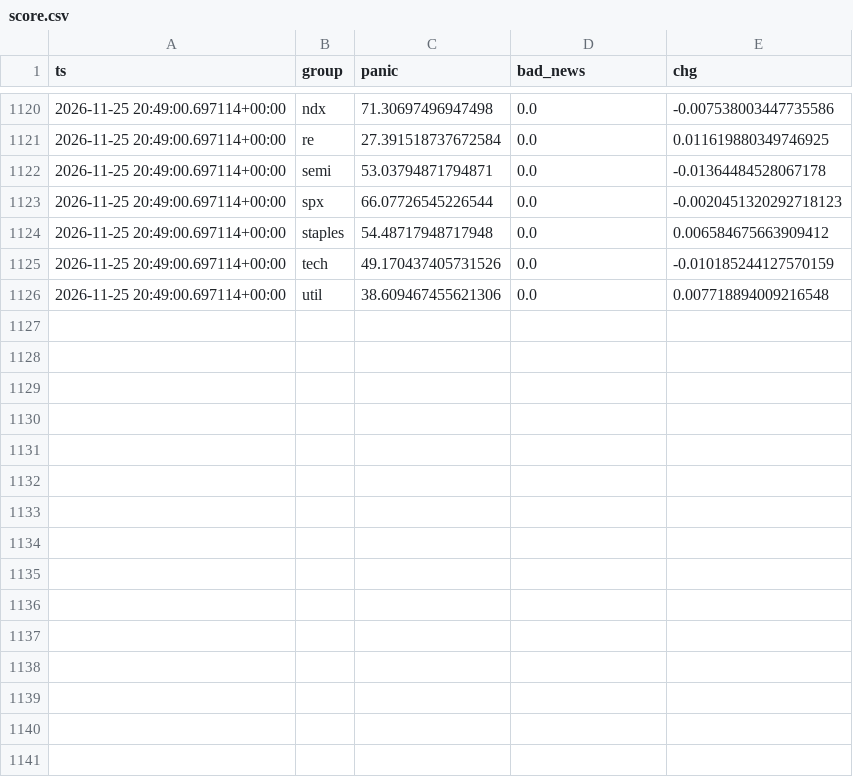
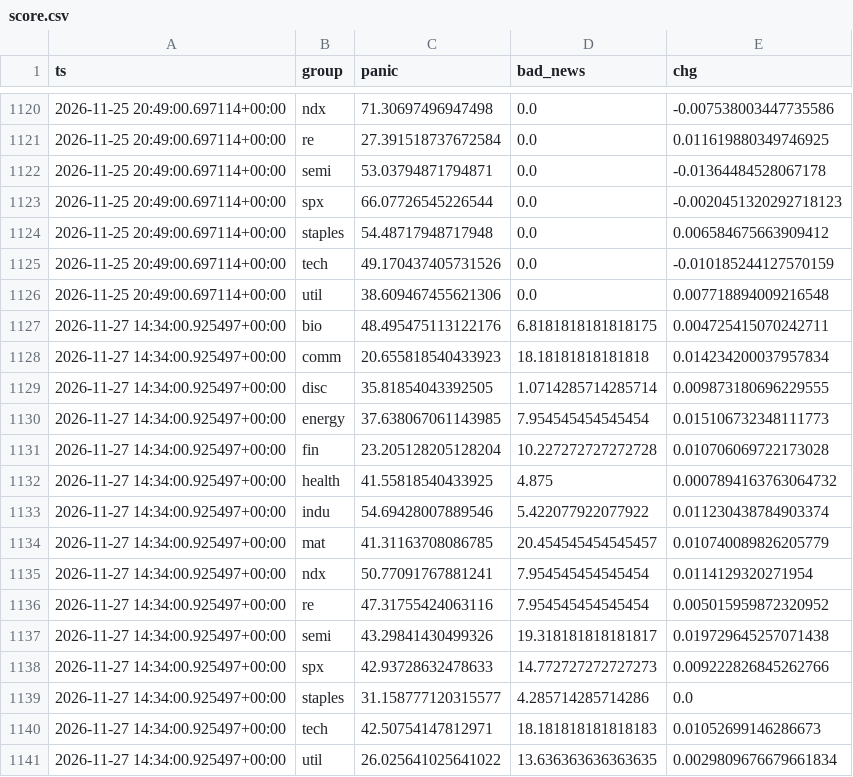
Before and after one commit to rlagustn92/retail-sentiment, a CSV file: score.csv, drawn as a sheet; only a part is shown, gaps mark what is left out; the diff names each change by its address in the sheet, - before the commit and + after, or states it on an @@ line.

Commit message:
data 2026-11-27T14:36Z us

```diff
--- a/score.csv
+++ b/score.csv
+row 1127: 2026-11-27 14:34:00.925497+00:00 | bio | 48.495475113122176 | 6.8181818181818175 | 0.004725415070242711
+row 1128: 2026-11-27 14:34:00.925497+00:00 | comm | 20.655818540433923 | 18.18181818181818 | 0.014234200037957834
+row 1129: 2026-11-27 14:34:00.925497+00:00 | disc | 35.81854043392505 | 1.0714285714285714 | 0.009873180696229555
+row 1130: 2026-11-27 14:34:00.925497+00:00 | energy | 37.638067061143985 | 7.954545454545454 | 0.015106732348111773
+row 1131: 2026-11-27 14:34:00.925497+00:00 | fin | 23.205128205128204 | 10.227272727272728 | 0.010706069722173028
+row 1132: 2026-11-27 14:34:00.925497+00:00 | health | 41.55818540433925 | 4.875 | 0.0007894163763064732
+row 1133: 2026-11-27 14:34:00.925497+00:00 | indu | 54.69428007889546 | 5.422077922077922 | 0.011230438784903374
+row 1134: 2026-11-27 14:34:00.925497+00:00 | mat | 41.31163708086785 | 20.454545454545457 | 0.010740089826205779
+row 1135: 2026-11-27 14:34:00.925497+00:00 | ndx | 50.77091767881241 | 7.954545454545454 | 0.0114129320271954
+row 1136: 2026-11-27 14:34:00.925497+00:00 | re | 47.31755424063116 | 7.954545454545454 | 0.005015959872320952
+row 1137: 2026-11-27 14:34:00.925497+00:00 | semi | 43.29841430499326 | 19.318181818181817 | 0.019729645257071438
+row 1138: 2026-11-27 14:34:00.925497+00:00 | spx | 42.93728632478633 | 14.772727272727273 | 0.009222826845262766
+row 1139: 2026-11-27 14:34:00.925497+00:00 | staples | 31.158777120315577 | 4.285714285714286 | 0.0
+row 1140: 2026-11-27 14:34:00.925497+00:00 | tech | 42.50754147812971 | 18.181818181818183 | 0.01052699146286673
+row 1141: 2026-11-27 14:34:00.925497+00:00 | util | 26.025641025641022 | 13.636363636363635 | 0.0029809676679661834
```
Also changed, not shown: runs.csv, stocktwits.csv, 1 other file.
